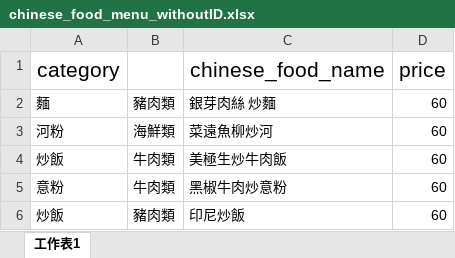
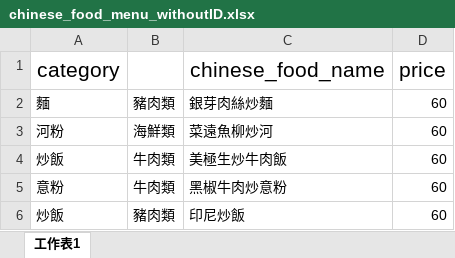
Before and after one commit to vinci33/c28-python-proj-07-sw, an Excel workbook: nodejs/data/chinese_food_menu_withoutID.xlsx, sheet 工作表1, drawn as a sheet; only a part is shown; values as stored, in another font and other column widths than the file's, no borders; the diff names each change by its address in the sheet, - before the commit and + after, or states it on an @@ line.

```diff
--- a/nodejs/data/chinese_food_menu_withoutID.xlsx (sheet 工作表1)
+++ b/nodejs/data/chinese_food_menu_withoutID.xlsx (sheet 工作表1)
-C2 (chinese_food_name): 銀芽肉絲 炒麵
+C2 (chinese_food_name): 銀芽肉絲炒麵
```
Also changed, not shown: 26 other files.
